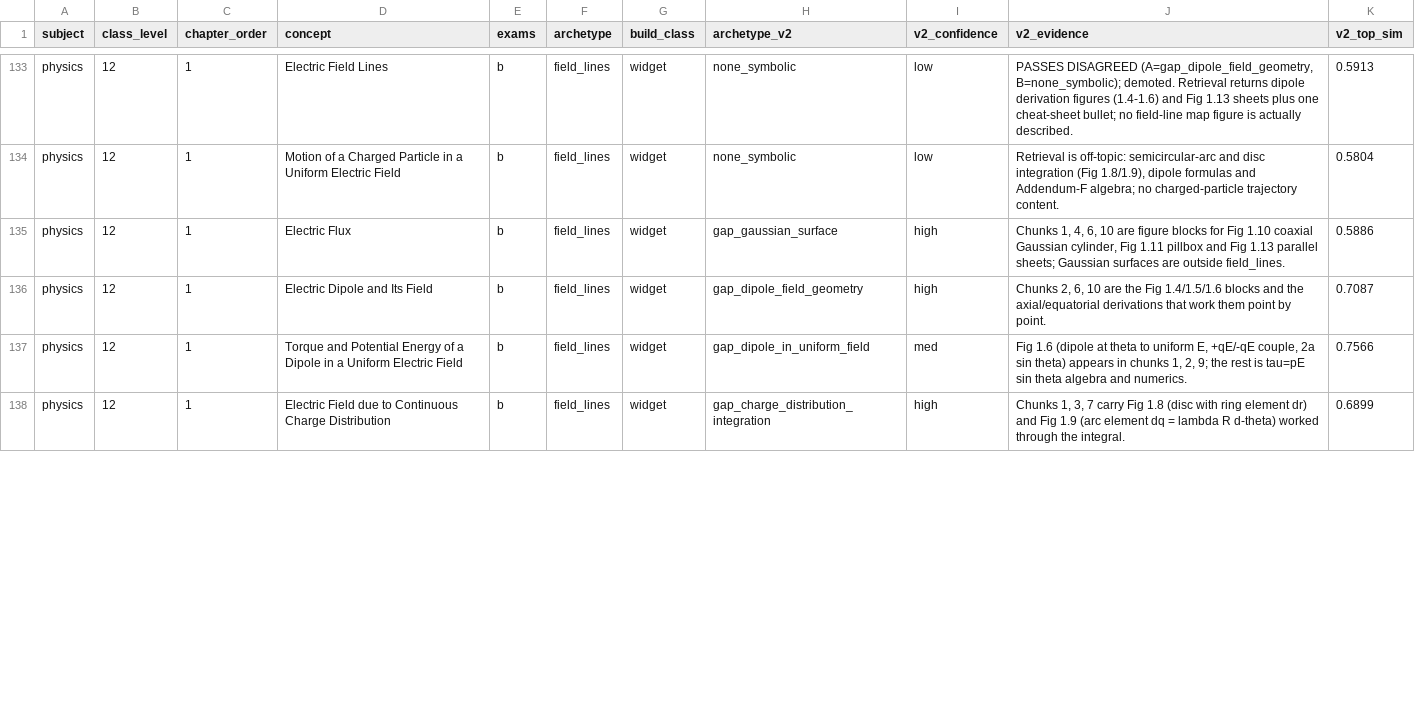
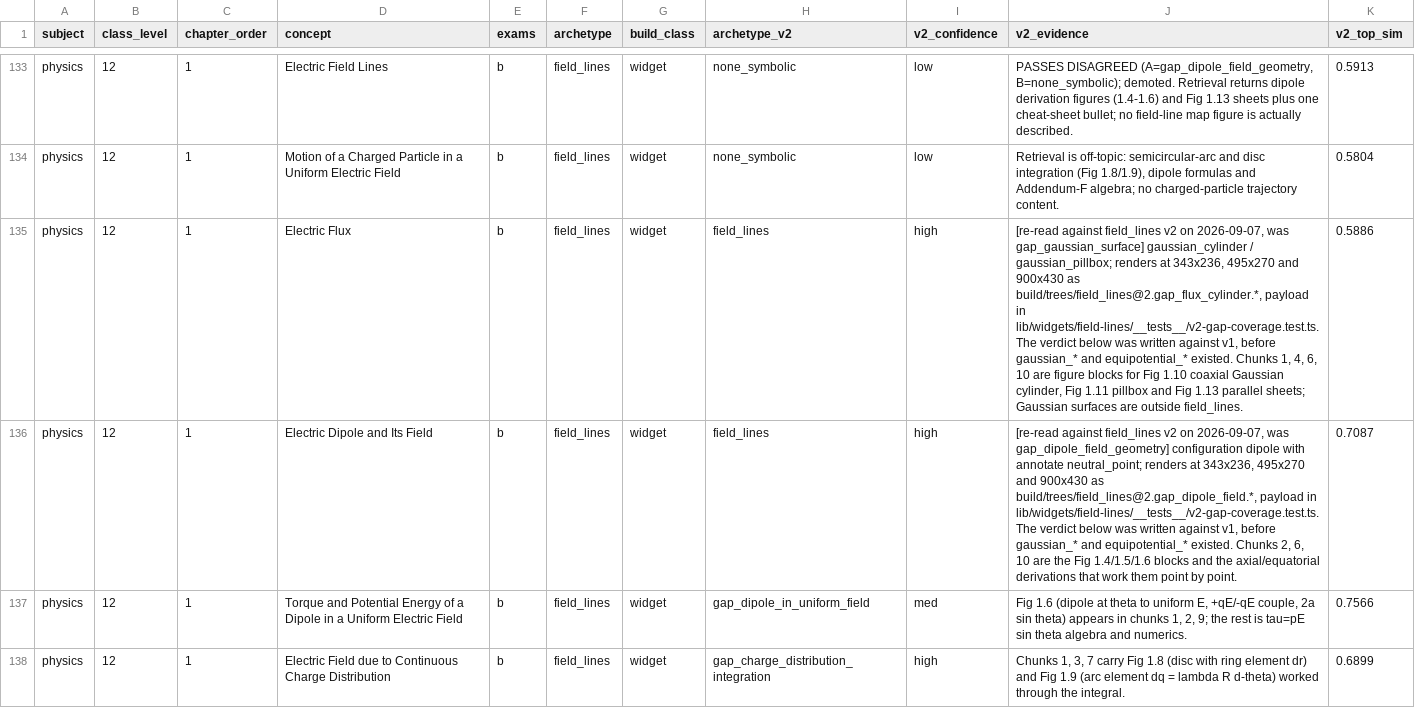
Before and after one commit to nikhilp1008/monklearning-mobile, a CSV file: content/concept-archetypes.csv, drawn as a sheet; only a part is shown, gaps mark what is left out; the diff covers the shown part only; the diff names each change by its address in the sheet, - before the commit and + after, or states it on an @@ line.

```diff
--- a/content/concept-archetypes.csv
+++ b/content/concept-archetypes.csv
-H135 (archetype_v2): gap_gaussian_surface
+H135 (archetype_v2): field_lines
-J135 (v2_evidence): Chunks 1,…
+J135 (v2_evidence): [re-read against field_lines v2 on 2026-09-07, was gap_gaussian_surface] gaussian_cylinder / gaussian_pillbox; renders at 343x236, 495x270 and 900x430 as build/trees/field_lines@2.gap_flux_cylinder.*, payload in lib/widgets/field-lines/__tests__/v2-gap-coverage.test.ts. The verdict below was written against v1, before gaussian_* and equipotential_* existed. Chunks 1,…
-H136 (archetype_v2): gap_dipole_field_geometry
+H136 (archetype_v2): field_lines
-J136 (v2_evidence): Chunks 2,…
+J136 (v2_evidence): [re-read against field_lines v2 on 2026-09-07, was gap_dipole_field_geometry] configuration dipole with annotate neutral_point; renders at 343x236, 495x270 and 900x430 as build/trees/field_lines@2.gap_dipole_field.*, payload in lib/widgets/field-lines/__tests__/v2-gap-coverage.test.ts. The verdict below was written against v1, before gaussian_* and equipotential_* existed. Chunks 2,…
```
Also changed, not shown: 4 edited cells elsewhere in this file, 1 other file.
